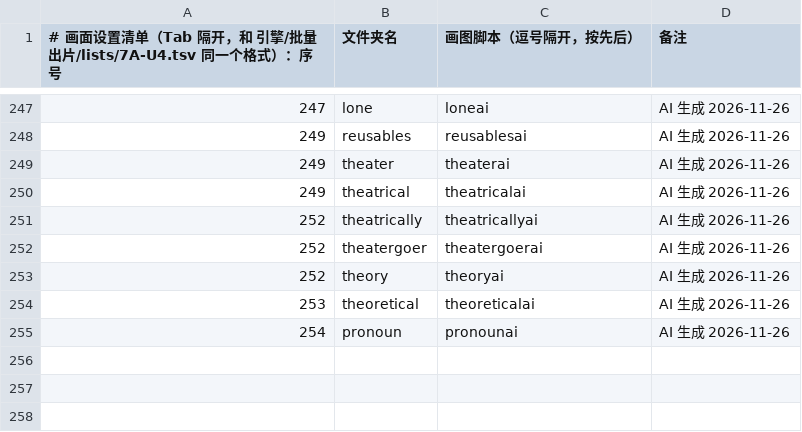
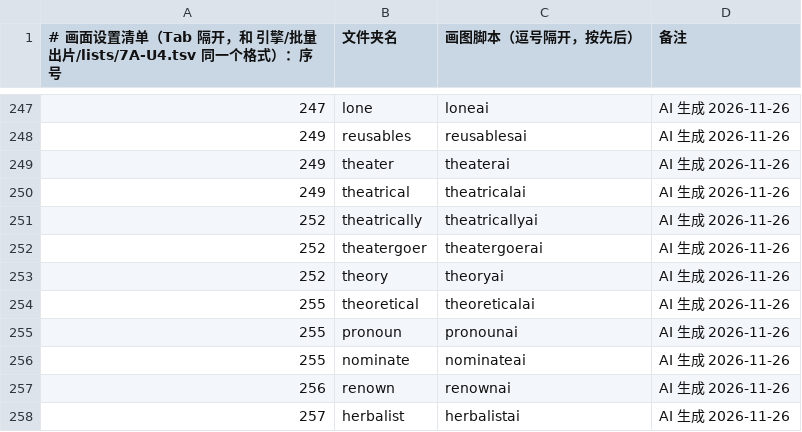
Before and after one commit to Jacklee15333/wordsvideo, a TSV file: 词库/画面设置/清单.tsv, drawn as a sheet; only a part is shown, gaps mark what is left out.

Commit message:
词库：画面设置 nominate、theoretical、pronoun、renown、herbalist（5 个词，网页 AI 做的）

```diff
--- a/词库/画面设置/清单.tsv
+++ b/词库/画面设置/清单.tsv
@@ -253,3 +253,6 @@
 252	theory	theoryai	AI 生成 2026-11-26
-253	theoretical	theoreticalai	AI 生成 2026-11-26
-254	pronoun	pronounai	AI 生成 2026-11-26
+255	theoretical	theoreticalai	AI 生成 2026-11-26
+255	pronoun	pronounai	AI 生成 2026-11-26
+255	nominate	nominateai	AI 生成 2026-11-26
+256	renown	renownai	AI 生成 2026-11-26
+257	herbalist	herbalistai	AI 生成 2026-11-26
```
Also changed, not shown: 词库/总表视频细节数据/索引.tsv, 56 other files.
